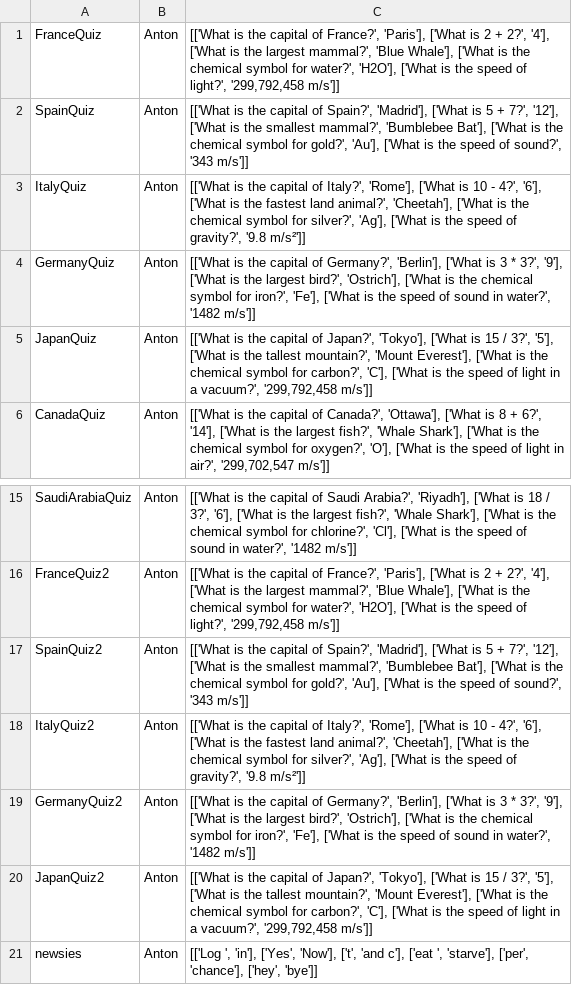
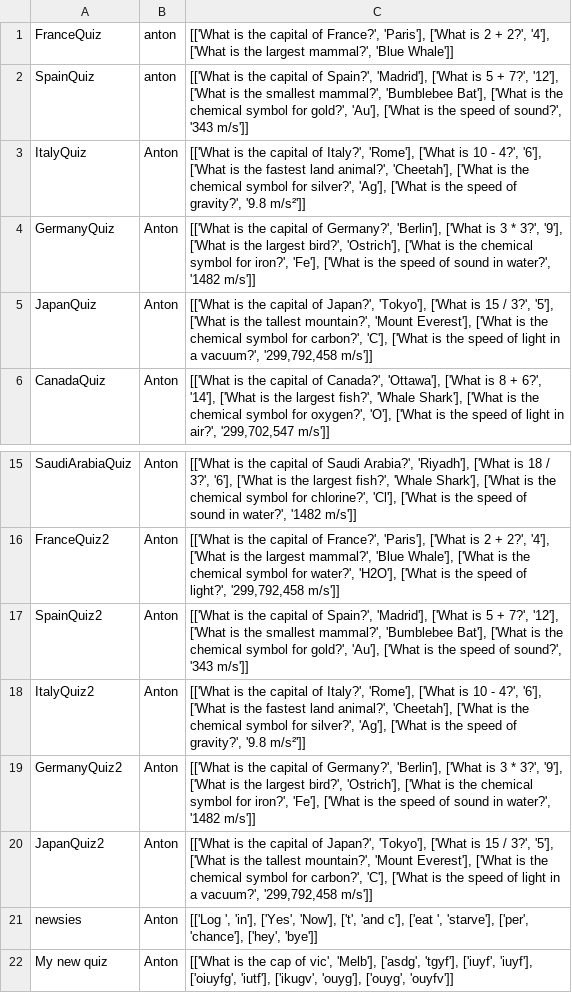
Before and after one commit to AntiAntiexe/School, a CSV file: softwareDev34/Unit3/AOS1/SATDeleopment/quizzesArray.csv, drawn as a sheet; only a part is shown, gaps mark what is left out.

```diff
--- a/softwareDev34/Unit3/AOS1/SATDeleopment/quizzesArray.csv
+++ b/softwareDev34/Unit3/AOS1/SATDeleopment/quizzesArray.csv
@@ -1,3 +1,3 @@
-FranceQuiz;Anton;[['What is the capital of France?', 'Paris'], ['What is 2 + 2?', '4'], ['What is the largest mammal?', 'Blue Whale'], ['What is the chemical symbol for water?', 'H2O'], ['What is the speed of light?', '299,792,458 m/s']]
-SpainQuiz;Anton;[['What is the capital of Spain?', 'Madrid'], ['What is 5 + 7?', '12'], ['What is the smallest mammal?', 'Bumblebee Bat'], ['What is the chemical symbol for gold?', 'Au'], ['What is the speed of sound?', '343 m/s']]
+FranceQuiz;anton;[['What is the capital of France?', 'Paris'], ['What is 2 + 2?', '4'], ['What is the largest mammal?', 'Blue Whale']]
+SpainQuiz;anton;[['What is the capital of Spain?', 'Madrid'], ['What is 5 + 7?', '12'], ['What is the smallest mammal?', 'Bumblebee Bat'], ['What is the chemical symbol for gold?', 'Au'], ['What is the speed of sound?', '343 m/s']]
 ItalyQuiz;Anton;[['What is the capital of Italy?', 'Rome'], ['What is 10 - 4?', '6'], ['What is the fastest land animal?', 'Cheetah'], ['What is the chemical symbol for silver?', 'Ag'], ['What is the speed of gravity?', '9.8 m/s²']]
@@ -21 +21,2 @@ JapanQuiz2;Anton;[['What is the capital of Japan?', 'Tokyo'], ['What is 15 / 3?'
 newsies;Anton;[['Log ', 'in'], ['Yes', 'Now'], ['t', 'and c'], ['eat ', 'starve'], ['per', 'chance'], ['hey', 'bye']]
+My new quiz;Anton;[['What is the cap of vic', 'Melb'], ['asdg', 'tgyf'], ['iuyf', 'iuyf'], ['oiuyfg', 'iutf'], ['ikugv', 'ouyg'], ['ouyg', 'ouyfv']]
```
Also changed, not shown: 1 other file.
